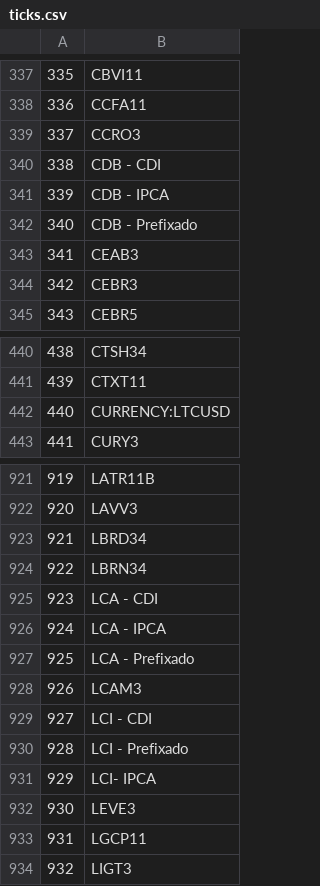
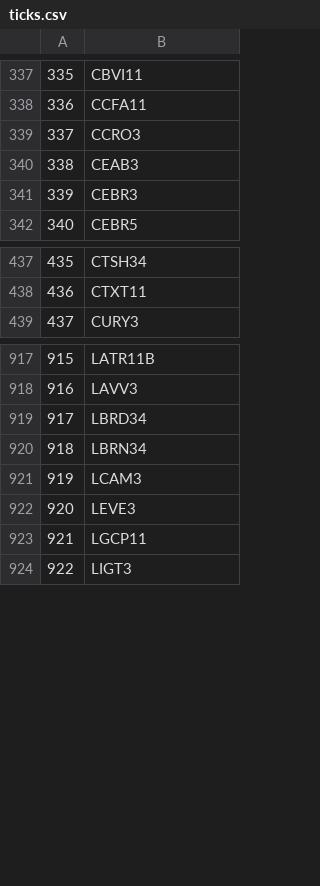
Before and after one commit to edoskita/statusfundamentos, a CSV file: ticks.csv, drawn as a sheet; only a part is shown, gaps mark what is left out; removed rows and columns are numbered as before the commit, all else as after; the diff names each change by its address in the sheet, - before the commit and + after, or states it on an @@ line.

Commit message:
Update ticks.csv

```diff
--- a/ticks.csv
+++ b/ticks.csv
-row 340: 338 | CDB - CDI
-row 341: 339 | CDB - IPCA
-row 342: 340 | CDB - Prefixado
@@ column A renumbered from row 340 down @@
-row 442: 440 | CURRENCY:LTCUSD
-row 925: 923 | LCA - CDI
-row 926: 924 | LCA - IPCA
-row 927: 925 | LCA - Prefixado
-row 929: 927 | LCI - CDI
-row 930: 928 | LCI - Prefixado
-row 931: 929 | LCI- IPCA
```
